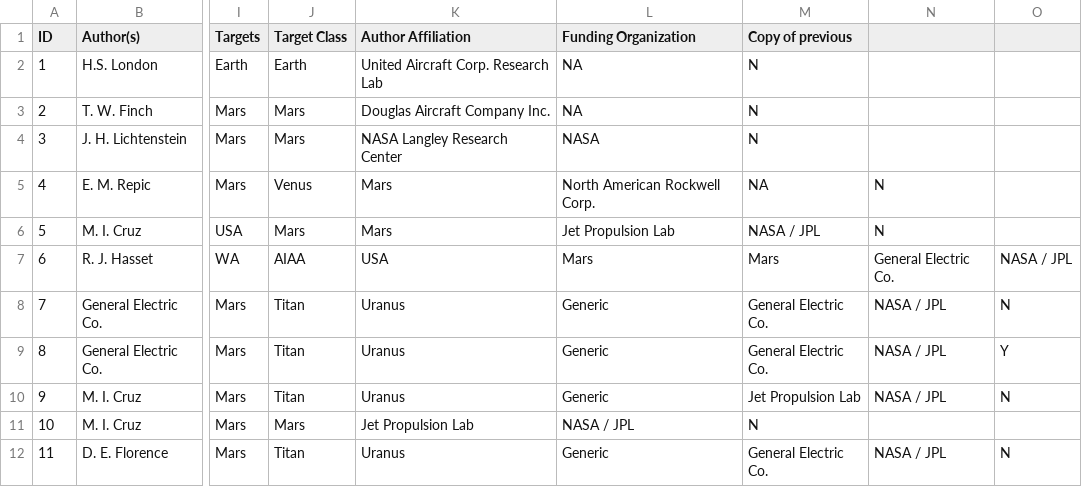
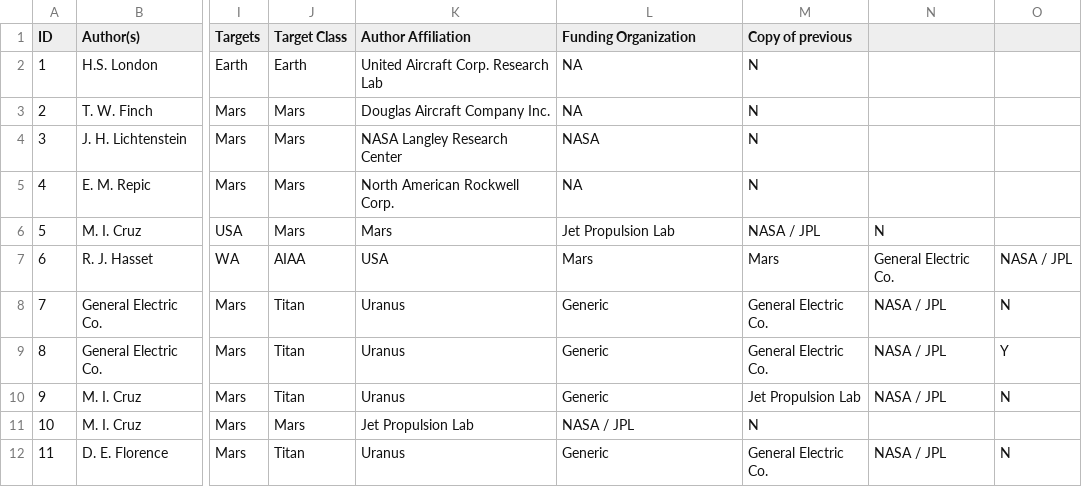
Before and after one commit to athulpg007/AMAT, a CSV file: bibliometric-data/Bibliometric Data - Mar 12, 2020.csv, drawn as a sheet; only a part is shown, gaps mark what is left out; the diff names each change by its address in the sheet, - before the commit and + after, or states it on an @@ line.

Commit message:
Corrected extra comma in bib-data csv file

```diff
--- a/bibliometric-data/Bibliometric Data - Mar 12, 2020.csv
+++ b/bibliometric-data/Bibliometric Data - Mar 12, 2020.csv
-J5 (Target Class): Venus
+J5 (Target Class): Mars
-K5 (Author Affiliation): Mars
+K5 (Author Affiliation): North American Rockwell Corp.
-L5 (Funding Organization): North American Rockwell Corp.
+L5 (Funding Organization): NA
-M5 (Copy of previous): NA
+M5 (Copy of previous): N
-N5: N
+N5: (empty)
```
